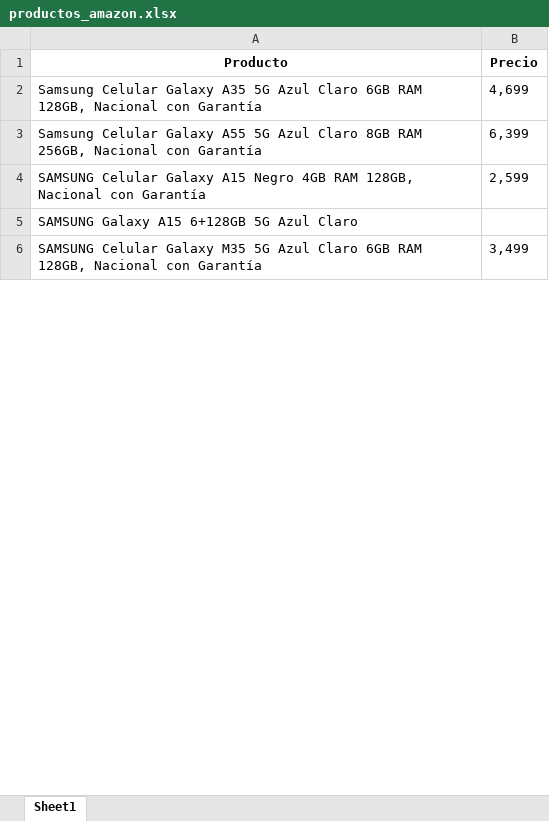
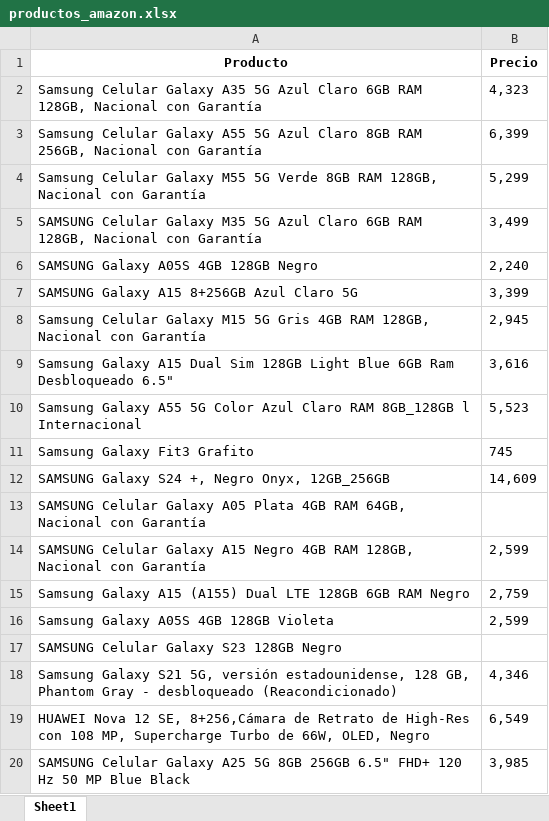
Before and after one commit to FabianOrtizJM/practica_selenium, an Excel workbook: productos_amazon.xlsx, sheet Sheet1, drawn as a sheet; only a part is shown; values as stored, in another font and other column widths than the file's, no borders; addresses are those after the commit; the diff covers the shown part only; the diff names each change by its address in the sheet, - before the commit and + after, or states it on an @@ line.

```diff
--- a/productos_amazon.xlsx (sheet Sheet1)
+++ b/productos_amazon.xlsx (sheet Sheet1)
-B2 (Precio): 4,699
+B2 (Precio): 4,323
@@ row 11 moved to row 4: Samsung Celular Galaxy M55 5G Verde 8GB … @@
@@ row 6 moved to row 5: SAMSUNG Celular Galaxy M35 5G Azul Claro… @@
@@ row 27 moved to row 6: SAMSUNG Galaxy A05S 4GB 128GB Negro @@
+row 7: SAMSUNG Galaxy A15 8+256GB Azul Claro 5G | 3,399
+row 8: Samsung Celular Galaxy M15 5G Gris 4GB RAM 128GB, Nacional con Garantía | 2,945
+row 9: Samsung Galaxy A15 Dual Sim 128GB Light Blue 6GB Ram Desbloqueado 6.5" | 3,616
+row 10: Samsung Galaxy A55 5G Color Azul Claro RAM 8GB_128GB l Internacional | 5,523
@@ row 15 moved to row 11: Samsung Galaxy Fit3 Grafito @@
+row 12: SAMSUNG Galaxy S24 +, Negro Onyx, 12GB_256GB | 14,609
@@ row 9 moved to row 13: SAMSUNG Celular Galaxy A05 Plata 4GB RAM… @@
+row 15: Samsung Galaxy A15 (A155) Dual LTE 128GB 6GB RAM Negro | 2,759
+row 16: Samsung Galaxy A05S 4GB 128GB Violeta | 2,599
-A17 (Producto): SAMSUNG Galaxy A15 6+128GB 5G Azul Claro
+A17 (Producto): SAMSUNG Celular Galaxy S23 128GB Negro
+row 18: Samsung Galaxy S21 5G, versión estadounidense, 128 GB, Phantom Gray - desbloqueado (Reacondicionado) | 4,346
+row 19: HUAWEI Nova 12 SE, 8+256,Cámara de Retrato de High-Res con 108 MP, Supercharge Turbo de 66W, OLED, Negro | 6,549
+row 20: SAMSUNG Celular Galaxy A25 5G 8GB 256GB 6.5" FHD+ 120 Hz 50 MP Blue Black | 3,985
```
Also changed, not shown: 58 added rows, 69 removed rows, 26 moved rows and 9 edited cells elsewhere in this sheet, crypto.xlsx, poblacion_indigena_colombia.xlsx, 13 other files.
